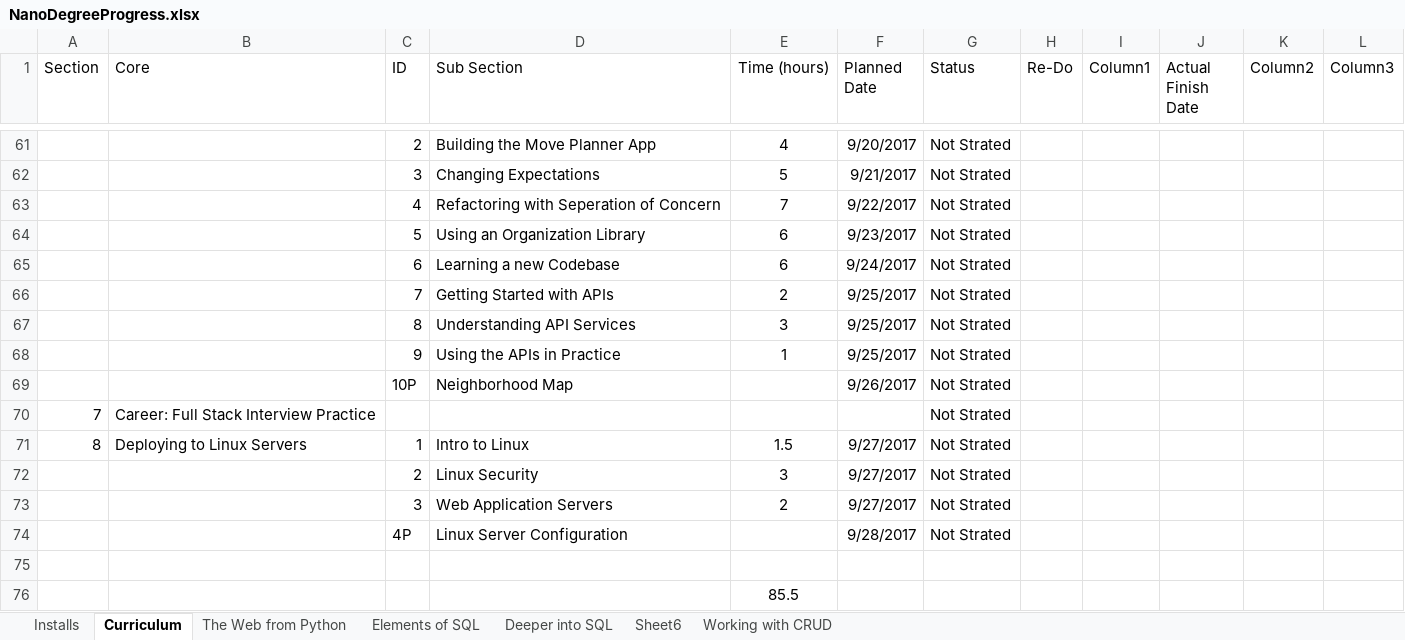
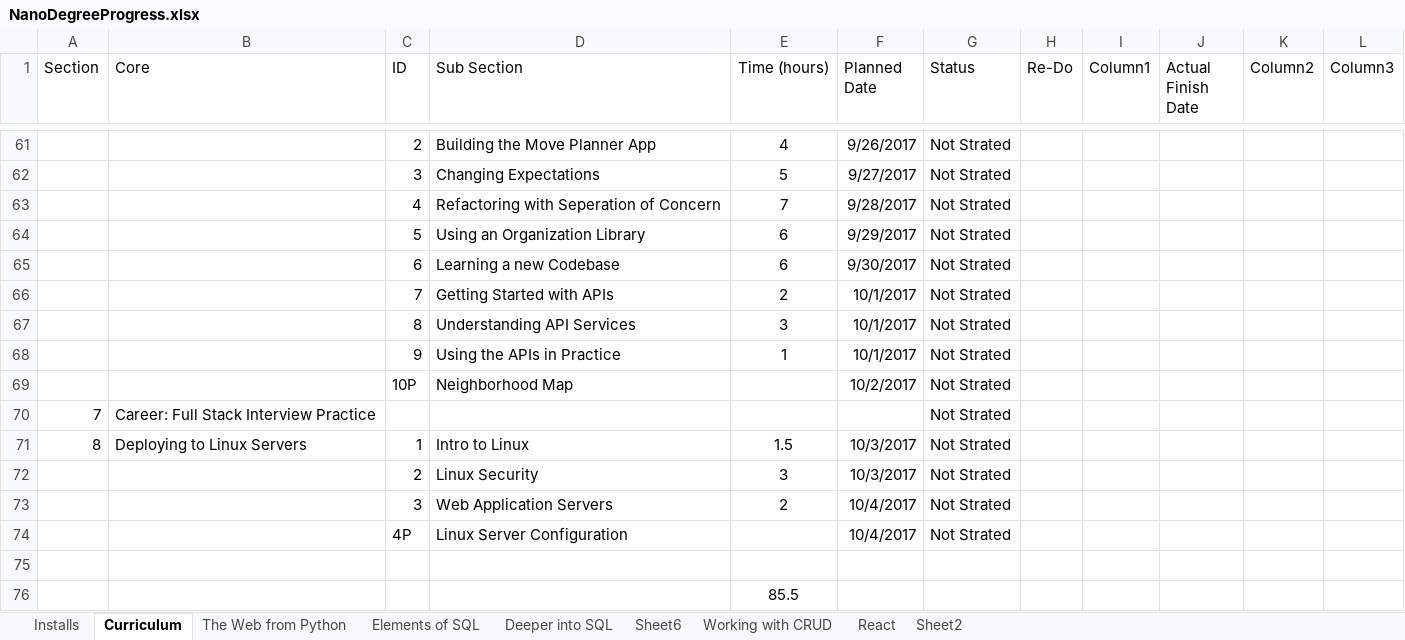
Before and after one commit to anujaverma11/Nanodegree, an Excel workbook: NanoDegreeProgress.xlsx, sheet Curriculum, drawn as a sheet; only a part is shown, gaps mark what is left out; values as stored, in another font and other column widths than the file's, no borders; conditional formats and table styles not drawn; the diff covers the shown part only; the diff names each change by its address in the sheet, - before the commit and + after, or states it on an @@ line.

```diff
--- a/NanoDegreeProgress.xlsx (sheet Curriculum)
+++ b/NanoDegreeProgress.xlsx (sheet Curriculum)
+sheet tab: React
+sheet tab: Sheet2
-F61 (Planned Date): 9/20/2017
+F61 (Planned Date): 9/26/2017
-F62 (Planned Date): 9/21/2017
+F62 (Planned Date): 9/27/2017
-F63 (Planned Date): 9/22/2017
+F63 (Planned Date): 9/28/2017
-F64 (Planned Date): 9/23/2017
+F64 (Planned Date): 9/29/2017
-F65 (Planned Date): 9/24/2017
+F65 (Planned Date): 9/30/2017
-F66:F68 (Planned Date): 9/25/2017
+F66:F68 (Planned Date): 10/1/2017
-F69 (Planned Date): 9/26/2017
+F69 (Planned Date): 10/2/2017
-F71:F72 (Planned Date): 9/27/2017
+F71:F72 (Planned Date): 10/3/2017
-F73 (Planned Date): 9/27/2017
+F73 (Planned Date): 10/4/2017
-F74 (Planned Date): 9/28/2017
+F74 (Planned Date): 10/4/2017
```
Also changed, not shown: 17 edited cells and cell formats elsewhere in this sheet, 1 other file.
